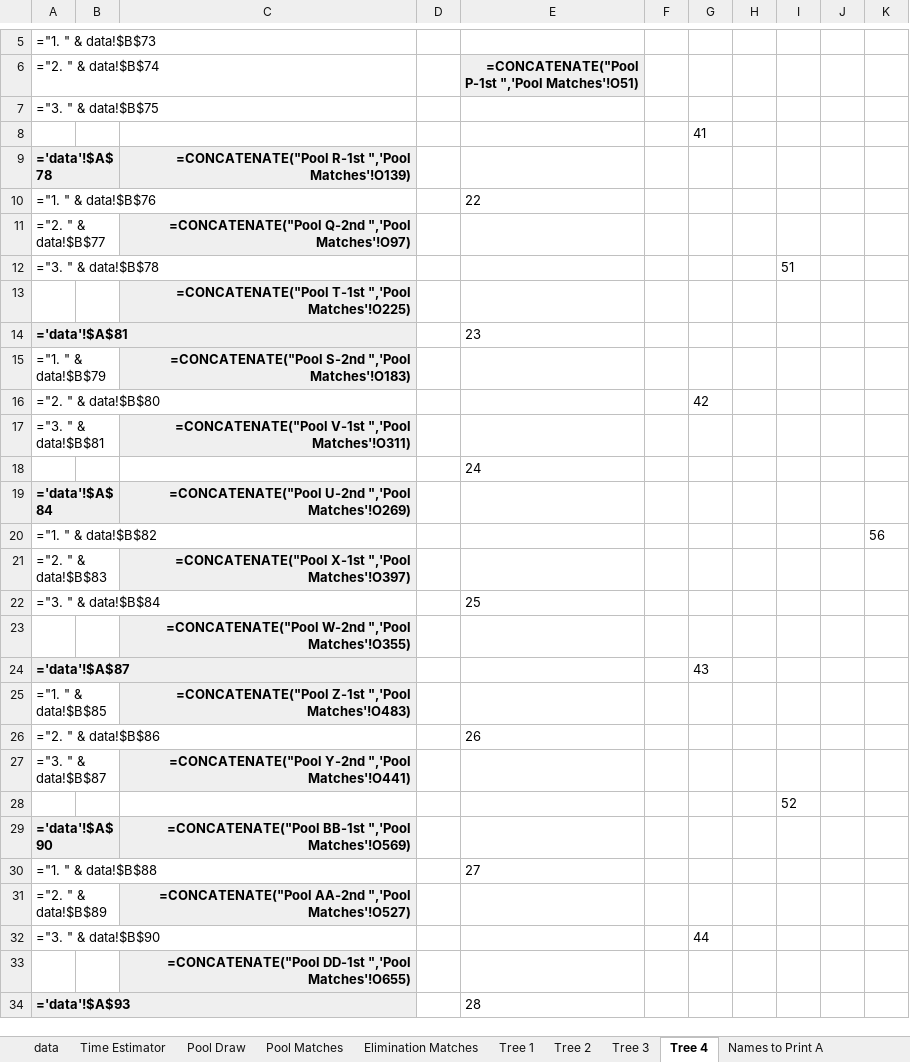
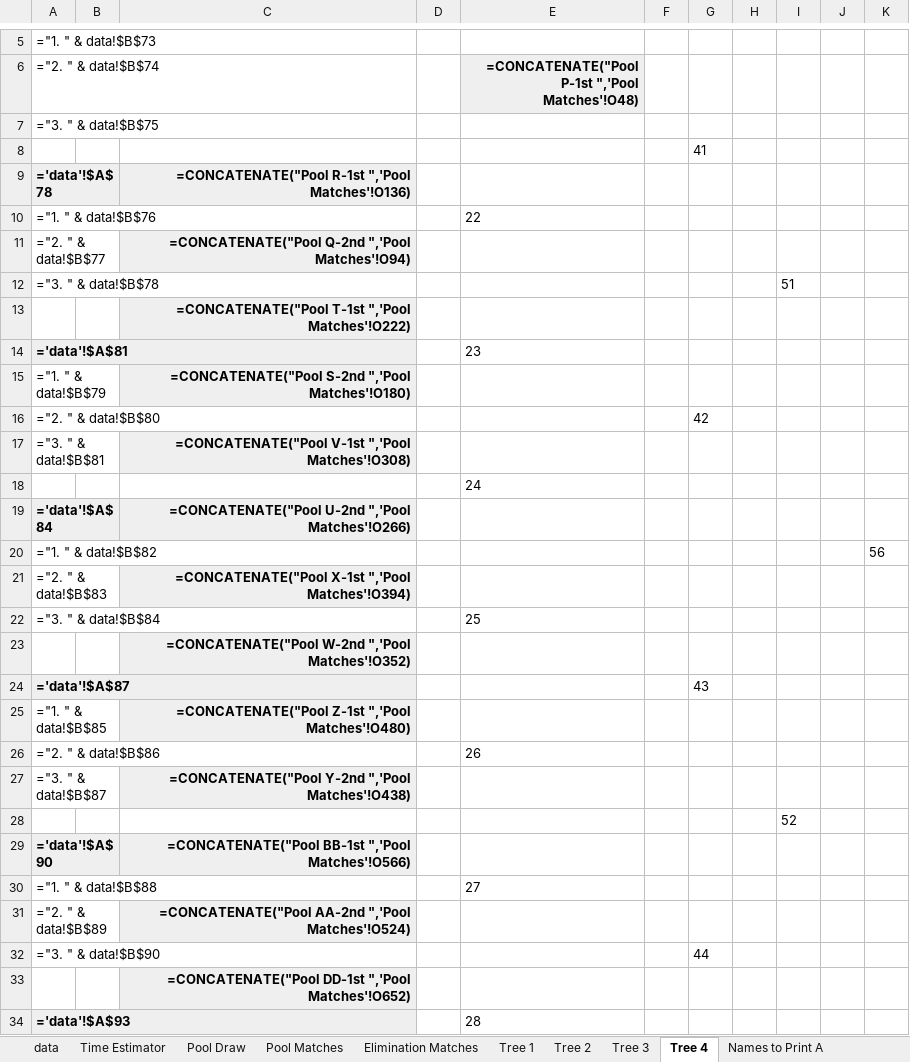
Before and after one commit to gitrgoliveira/bracket-creator, an Excel workbook: pools-example-large-teams.xlsx, sheet Tree 4, drawn as a sheet; only a part is shown, gaps mark what is left out; values as stored, in another font and other column widths than the file's, no borders; formulas are shown in place of their values; the diff names each change by its address in the sheet, - before the commit and + after, or states it on an @@ line.

```diff
--- a/pools-example-large-teams.xlsx (sheet Tree 4)
+++ b/pools-example-large-teams.xlsx (sheet Tree 4)
-E6: …P-1st ",'Pool Matches'!O51)
+E6: …P-1st ",'Pool Matches'!O48)
-C9: …R-1st ",'Pool Matches'!O139)
+C9: …R-1st ",'Pool Matches'!O136)
-C11: …Q-2nd ",'Pool Matches'!O97)
+C11: …Q-2nd ",'Pool Matches'!O94)
-C13: …T-1st ",'Pool Matches'!O225)
+C13: …T-1st ",'Pool Matches'!O222)
-C15: …S-2nd ",'Pool Matches'!O183)
+C15: …S-2nd ",'Pool Matches'!O180)
-C17: …V-1st ",'Pool Matches'!O311)
+C17: …V-1st ",'Pool Matches'!O308)
-C19: …U-2nd ",'Pool Matches'!O269)
+C19: …U-2nd ",'Pool Matches'!O266)
-C21: …X-1st ",'Pool Matches'!O397)
+C21: …X-1st ",'Pool Matches'!O394)
-C23: …W-2nd ",'Pool Matches'!O355)
+C23: …W-2nd ",'Pool Matches'!O352)
-C25: …Z-1st ",'Pool Matches'!O483)
+C25: …Z-1st ",'Pool Matches'!O480)
-C27: …Y-2nd ",'Pool Matches'!O441)
+C27: …Y-2nd ",'Pool Matches'!O438)
-C29: …BB-1st ",'Pool Matches'!O569)
+C29: …BB-1st ",'Pool Matches'!O566)
-C31: …AA-2nd ",'Pool Matches'!O527)
+C31: …AA-2nd ",'Pool Matches'!O524)
-C33: …DD-1st ",'Pool Matches'!O655)
+C33: …DD-1st ",'Pool Matches'!O652)
```
Also changed, not shown: sheet Elimination Matches, sheet Tree 2, sheet Tree 3, sheet Tree 1, pools-example-large-max-size.xlsx, pools-example-large-seeded.xlsx, 6 other files.
